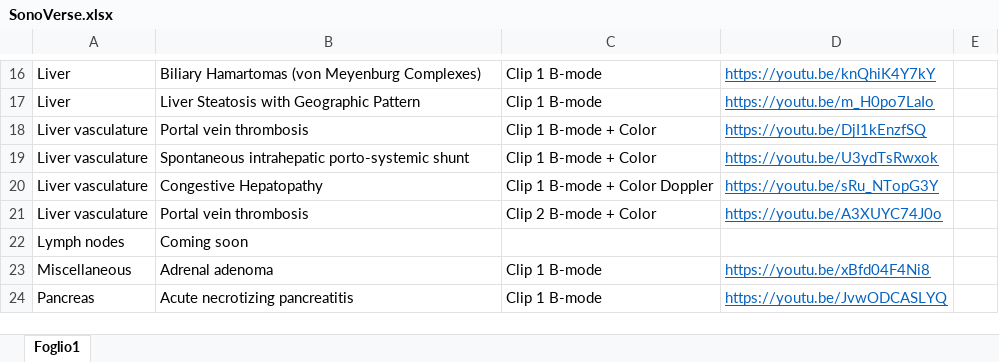
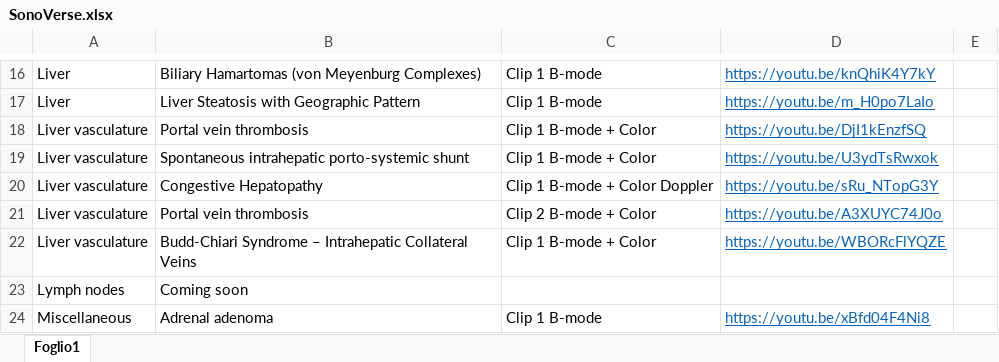
Before and after one commit to mattiaparatore/SonoVerse-vug, an Excel workbook: SonoVerse.xlsx, sheet Foglio1, drawn as a sheet; only a part is shown, gaps mark what is left out; the shorter side is filled out with more unchanged rows; values as stored, in another font and other column widths than the file's, no borders; the diff names each change by its address in the sheet, - before the commit and + after, or states it on an @@ line.

Commit message:
Aggiorna Excel e HTML

```diff
--- a/SonoVerse.xlsx (sheet Foglio1)
+++ b/SonoVerse.xlsx (sheet Foglio1)
+row 22: Liver vasculature | Budd-Chiari Syndrome – Intrahepatic Collateral Veins | Clip 1 B-mode + Color | https://youtu.be/WBORcFlYQZE
```
Also changed, not shown: 1 other file.
